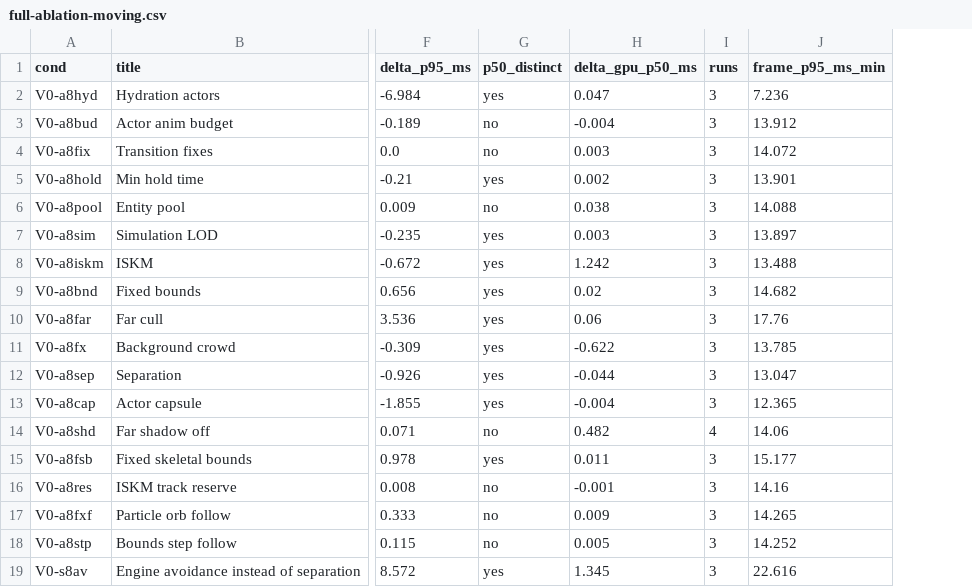
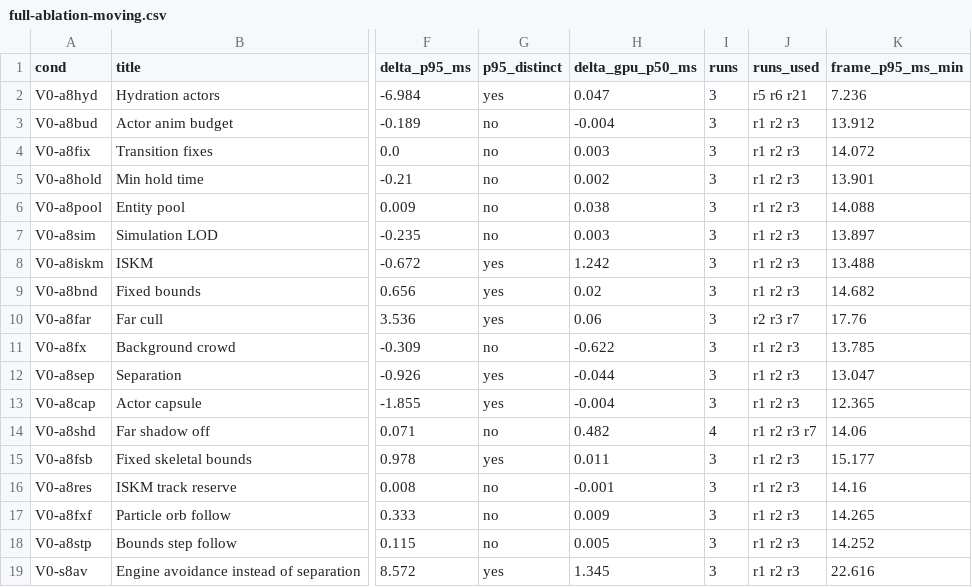
Before and after one commit to hon454/unreal-horde-optimization-lab, a CSV file: Docs/figures/full4/full-ablation-moving.csv, drawn as a sheet; only a part is shown, gaps mark what is left out; the diff names each change by its address in the sheet, - before the commit and + after, or states it on an @@ line.

Commit message:
docs(figures): redraw the batch figures with technique contributions and two-panel ladder

```diff
--- a/Docs/figures/full4/full-ablation-moving.csv
+++ b/Docs/figures/full4/full-ablation-moving.csv
+column J (runs_used), rows 2-19: r5 r6 r21 | r1 r2 r3 | r1 r2 r3 | r1 r2 r3 | r1 r2 r3 | r1 r2 r3 | r1 r2 r3 | r1 r2 r3 | r2 r3 r7 | r1 r2 r3 | r1 r2 r3 | r1 r2 r3 | r1 r2 r3 r7 | r1 r2 r3 | r1 r2 r3 | r1 r2 r3 | r1 r2 r3 | r1 r2 r3
-G1: p50_distinct
+G1: p95_distinct
-G5 (p95_distinct): yes
+G5 (p95_distinct): no
-G7 (p95_distinct): yes
+G7 (p95_distinct): no
-G11 (p95_distinct): yes
+G11 (p95_distinct): no
```
Also changed, not shown: Docs/figures/full4/full-ablation-still.csv, Docs/figures/full4/full-ladder.csv, 7 other files.
